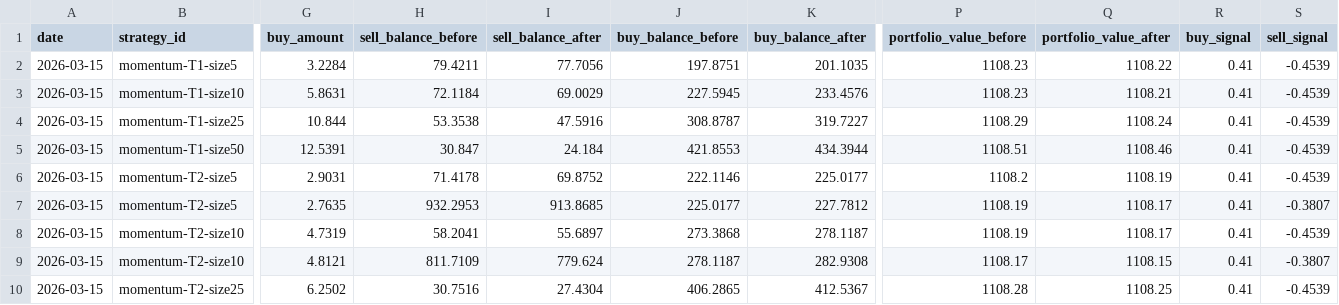
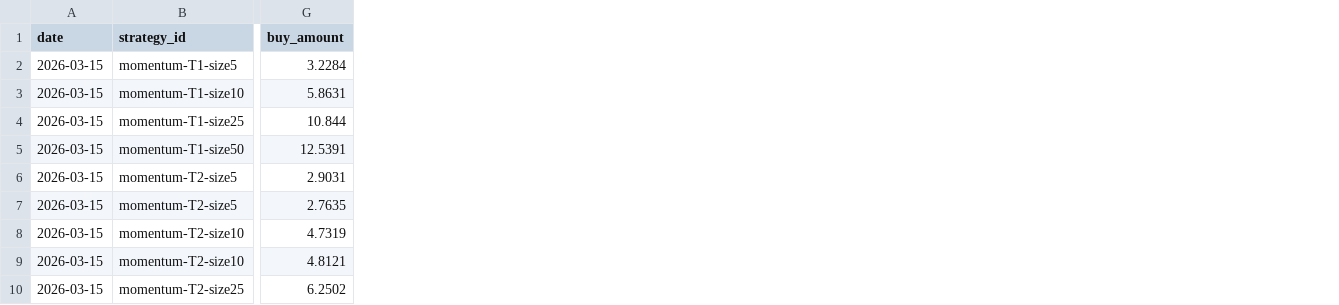
Before and after one commit to michaeldowd2/nanopages, a CSV file: fx-dashboard/site_data/step8.1_executed_trades.csv, drawn as a sheet; only a part is shown, gaps mark what is left out; the diff names each change by its address in the sheet, - before the commit and + after, or states it on an @@ line.

```diff
--- a/fx-dashboard/site_data/step8.1_executed_trades.csv
+++ b/fx-dashboard/site_data/step8.1_executed_trades.csv
-column H (sell_balance_before), rows 2-10: 79.4211 | 72.1184 | 53.3538 | 30.847 | 71.4178 | 932.2953 | 58.2041 | 811.7109 | 30.7516
-column I (sell_balance_after), rows 2-10: 77.7056 | 69.0029 | 47.5916 | 24.184 | 69.8752 | 913.8685 | 55.6897 | 779.624 | 27.4304
-column J (buy_balance_before), rows 2-10: 197.8751 | 227.5945 | 308.8787 | 421.8553 | 222.1146 | 225.0177 | 273.3868 | 278.1187 | 406.2865
-column K (buy_balance_after), rows 2-10: 201.1035 | 233.4576 | 319.7227 | 434.3944 | 225.0177 | 227.7812 | 278.1187 | 282.9308 | 412.5367
-column P (portfolio_value_before), rows 2-10: 1108.23 | 1108.23 | 1108.29 | 1108.51 | 1108.2 | 1108.19 | 1108.19 | 1108.17 | 1108.28
-column Q (portfolio_value_after), rows 2-10: 1108.22 | 1108.21 | 1108.24 | 1108.46 | 1108.19 | 1108.17 | 1108.17 | 1108.15 | 1108.25
-column R (buy_signal), rows 2-10: all 0.41
-column S (sell_signal), rows 2-10: -0.4539 | -0.4539 | -0.4539 | -0.4539 | -0.4539 | -0.3807 | -0.4539 | -0.3807 | -0.4539
```
Also changed, not shown: 4 other files.
